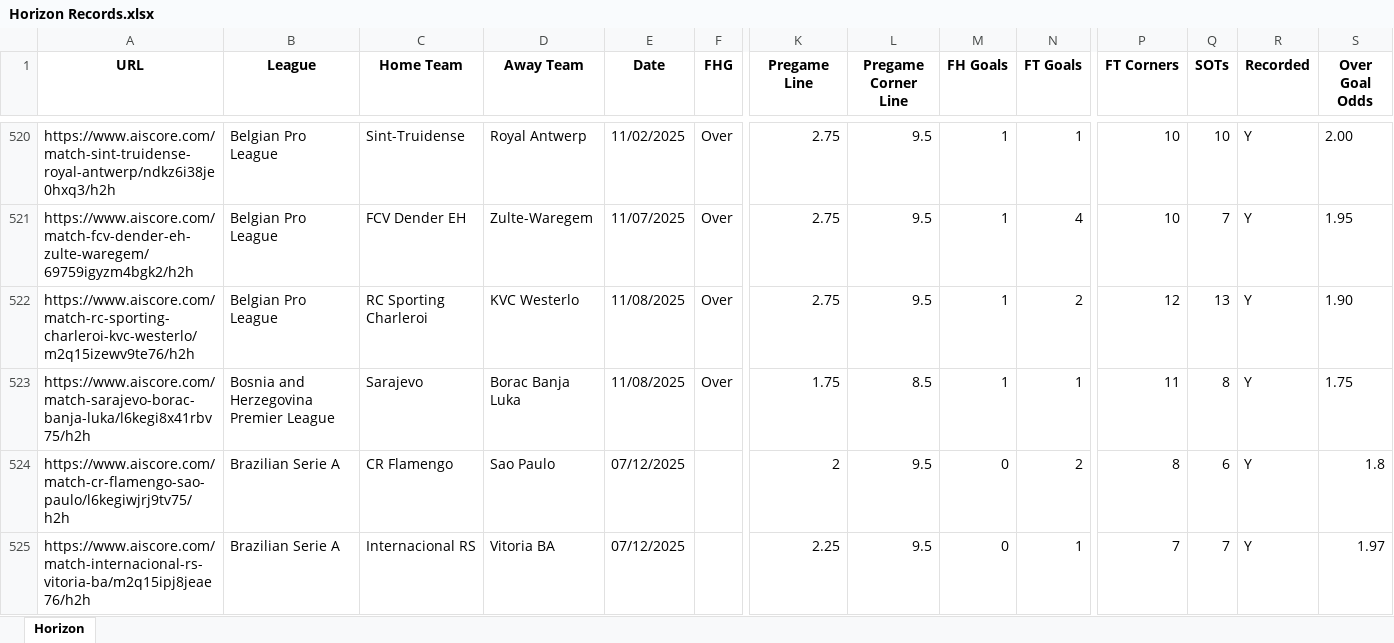
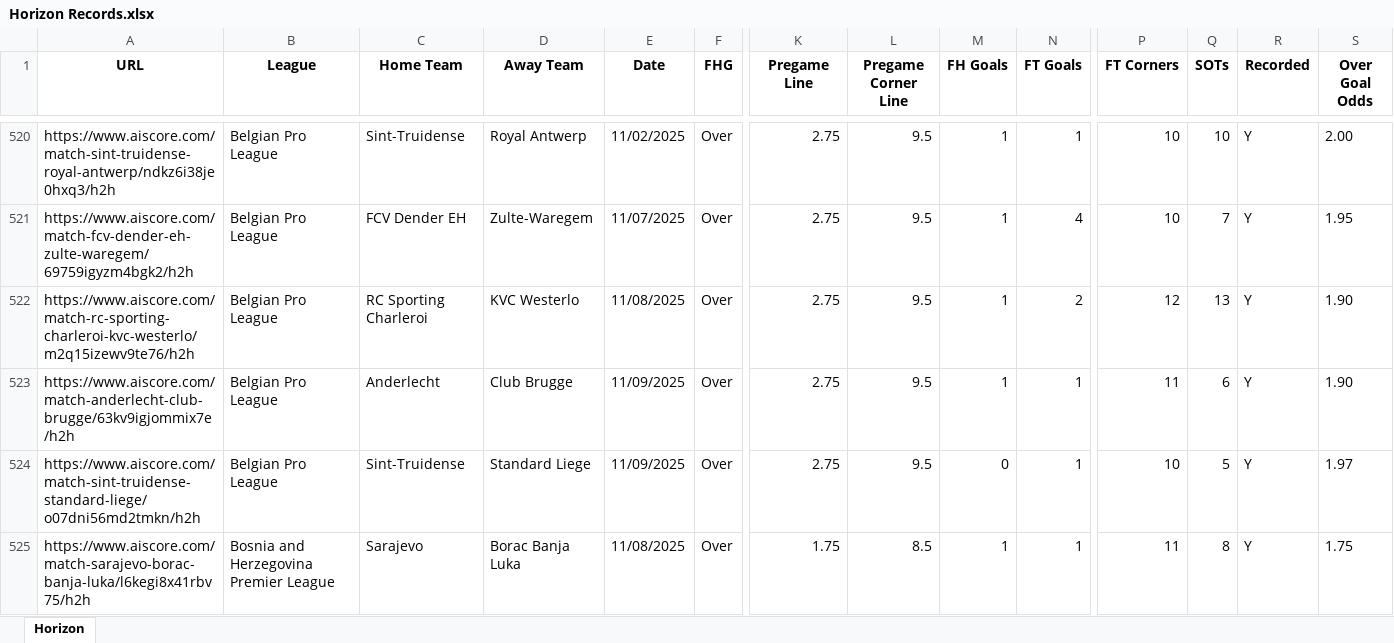
Before and after one commit to Captain-Duckie/whop, an Excel workbook: public/Horizon Records.xlsx, sheet Horizon, drawn as a sheet; only a part is shown, gaps mark what is left out; the shorter side is filled out with more unchanged rows; values as stored, in another font and other column widths than the file's, no borders; rows hold the shown columns only; the diff covers the shown part only; the diff names each change by its address in the sheet, - before the commit and + after, or states it on an @@ line.

Commit message:
Auto-update Horizon Records at 2025-11-09T14:43:13.987508

```diff
--- a/public/Horizon Records.xlsx (sheet Horizon)
+++ b/public/Horizon Records.xlsx (sheet Horizon)
+row 523: https://www.aiscore.com/match-anderlecht-club-brugge/63kv9igjommix7e/h2h | Belgian Pro League | Anderlecht | Club Brugge | 11/09/2025 | Over | 2.75 | 9.5 | 1 | 1 | 11 | 6 | Y | 1.90
+row 524: https://www.aiscore.com/match-sint-truidense-standard-liege/o07dni56md2tmkn/h2h | Belgian Pro League | Sint-Truidense | Standard Liege | 11/09/2025 | Over | 2.75 | 9.5 | 0 | 1 | 10 | 5 | Y | 1.97
```
Also changed, not shown: 32 added rows elsewhere in this sheet.
